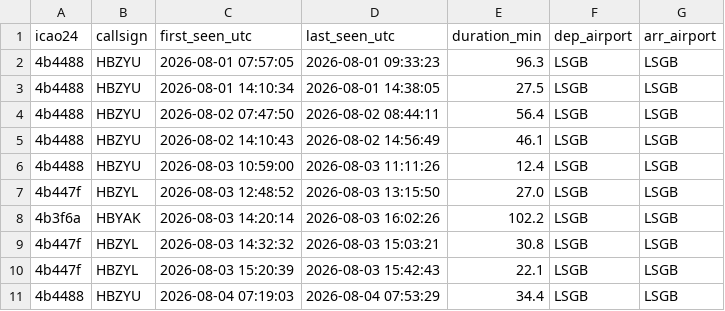
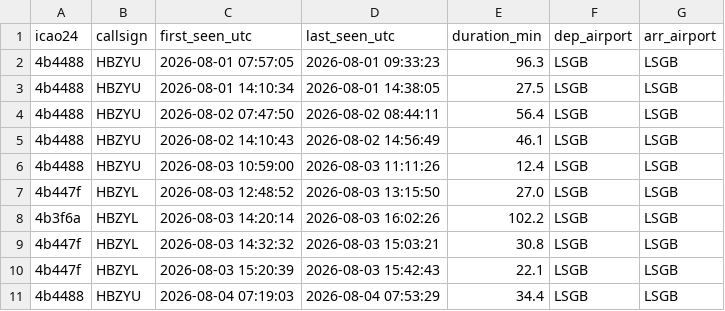
Before and after one commit to NiClerici/deng-hs26-skydive, a CSV file: data/flights_lsgb_2026-08.csv, drawn as a sheet; only a part is shown.

Commit message:
Fix incorrect callsign in August 2026 flight data CSV

```diff
--- a/data/flights_lsgb_2026-08.csv
+++ b/data/flights_lsgb_2026-08.csv
@@ -7,3 +7,3 @@ icao24,callsign,first_seen_utc,last_seen_utc,duration_min,dep_airport,arr_airpor
 4b447f,HBZYL,2026-08-03 12:48:52,2026-08-03 13:15:50,27.0,LSGB,LSGB
-4b3f6a,HBYAK,2026-08-03 14:20:14,2026-08-03 16:02:26,102.2,LSGB,LSGB
+4b3f6a,HBZYL,2026-08-03 14:20:14,2026-08-03 16:02:26,102.2,LSGB,LSGB
 4b447f,HBZYL,2026-08-03 14:32:32,2026-08-03 15:03:21,30.8,LSGB,LSGB
```
Also changed, not shown: 1 other file.
